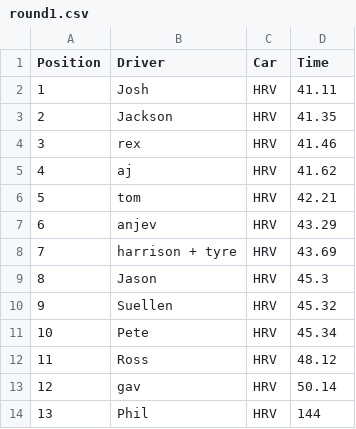
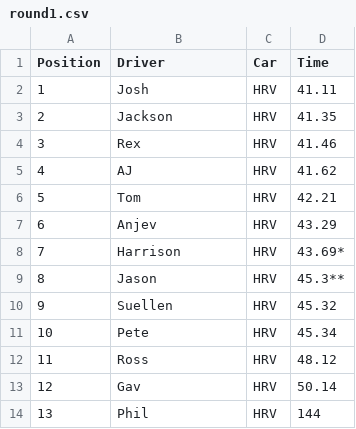
Before and after one commit to plenat-erf/shitbox-shakedown, a CSV file: results/round1.csv, drawn as a sheet.

Commit message:
Update round1.csv

```diff
--- a/results/round1.csv
+++ b/results/round1.csv
@@ -3,8 +3,8 @@ Position,Driver,Car,Time
 2,Jackson,HRV,41.35
-3,rex,HRV,41.46
-4,aj,HRV,41.62
-5,tom,HRV,42.21
-6,anjev,HRV,43.29
-7,harrison + tyre,HRV,43.69
-8,Jason,HRV,45.3
+3,Rex,HRV,41.46
+4,AJ,HRV,41.62
+5,Tom,HRV,42.21
+6,Anjev,HRV,43.29
+7,Harrison,HRV,43.69*
+8,Jason,HRV,45.3**
 9,Suellen,HRV,45.32
@@ -12,3 +12,3 @@ Position,Driver,Car,Time
 11,Ross,HRV,48.12
-12,gav,HRV,50.14
+12,Gav,HRV,50.14
 13,Phil,HRV,144
```
